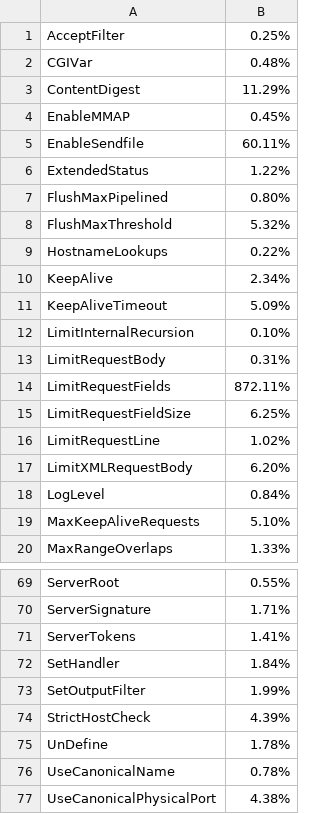
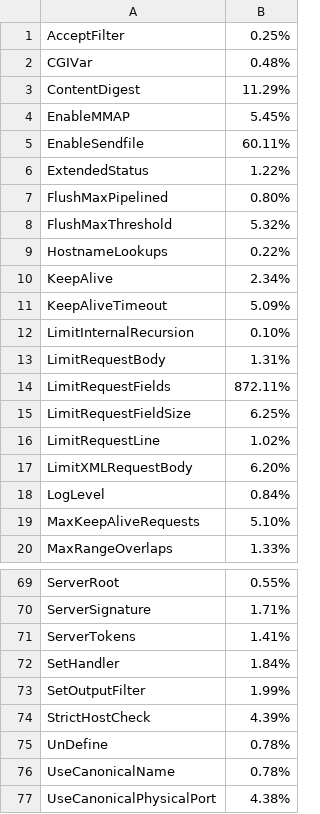
Before and after one commit to W2000ds/The-Same-Only-Differen, a CSV file: dataset/groundtruth/httpdgroundtruth.csv, drawn as a sheet; only a part is shown, gaps mark what is left out.

```diff
--- a/dataset/groundtruth/httpdgroundtruth.csv
+++ b/dataset/groundtruth/httpdgroundtruth.csv
@@ -3,3 +3,3 @@ CGIVar,0.48%
 ContentDigest,11.29%
-EnableMMAP,0.45%
+EnableMMAP,5.45%
 EnableSendfile,60.11%
@@ -12,3 +12,3 @@ KeepAliveTimeout,5.09%
 LimitInternalRecursion,0.10%
-LimitRequestBody,0.31%
+LimitRequestBody,1.31%
 LimitRequestFields,872.11%
@@ -74,3 +74,3 @@ SetOutputFilter,1.99%
 StrictHostCheck,4.39%
-UnDefine,1.78%
+UnDefine,0.78%
 UseCanonicalName,0.78%
```
Also changed, not shown: RQ2/DependencyOverview.csv, dataset/groundtruth/lighttpdgroundtruth.csv, 6 other files.
